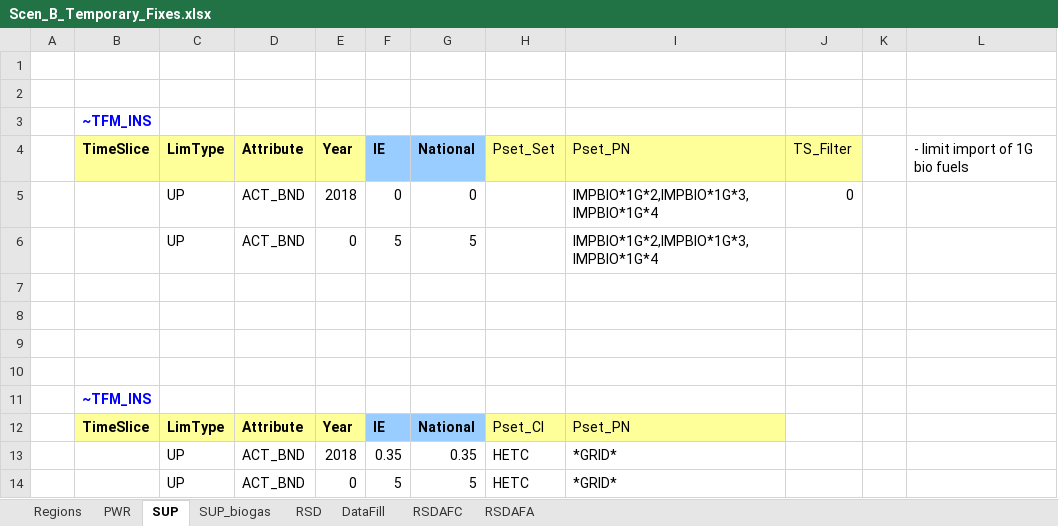
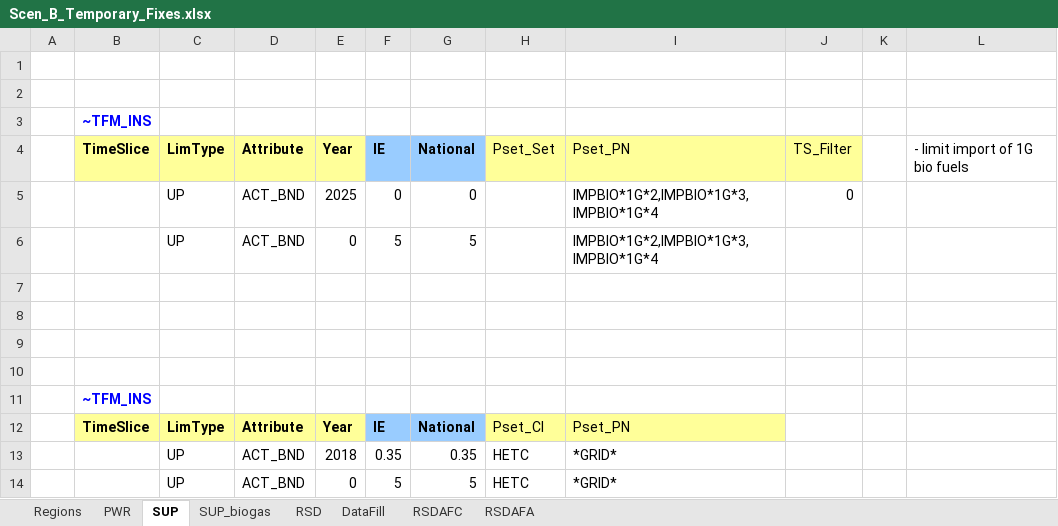
Before and after one commit to MaREI-EPMG/TIM-archived, an Excel workbook: SuppXLS/Scen_B_Temporary_Fixes.xlsx, sheet SUP, drawn as a sheet; values as stored, in another font and other column widths than the file's, no borders; the diff names each change by its address in the sheet, - before the commit and + after, or states it on an @@ line.

Commit message:
Move zero 1st gen biofuel import year to 2025

```diff
--- a/SuppXLS/Scen_B_Temporary_Fixes.xlsx (sheet SUP)
+++ b/SuppXLS/Scen_B_Temporary_Fixes.xlsx (sheet SUP)
-E5: 2018
+E5: 2025
```
